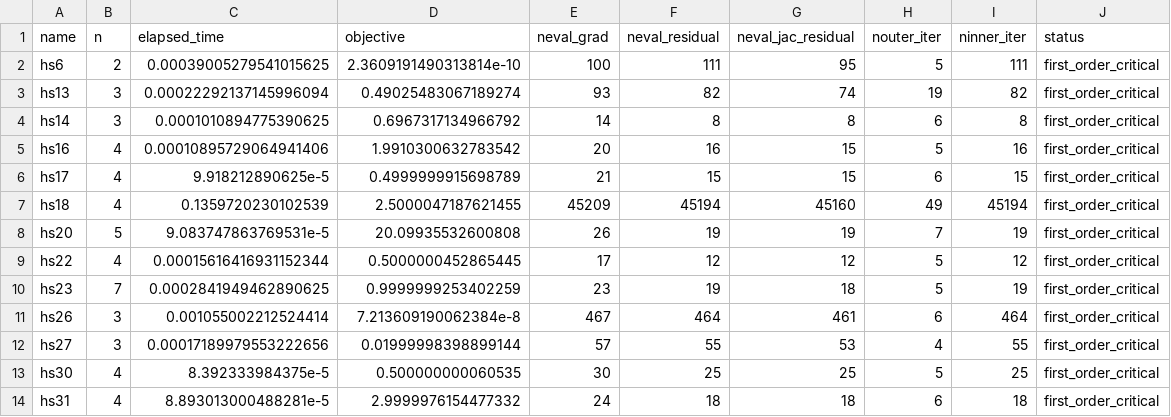
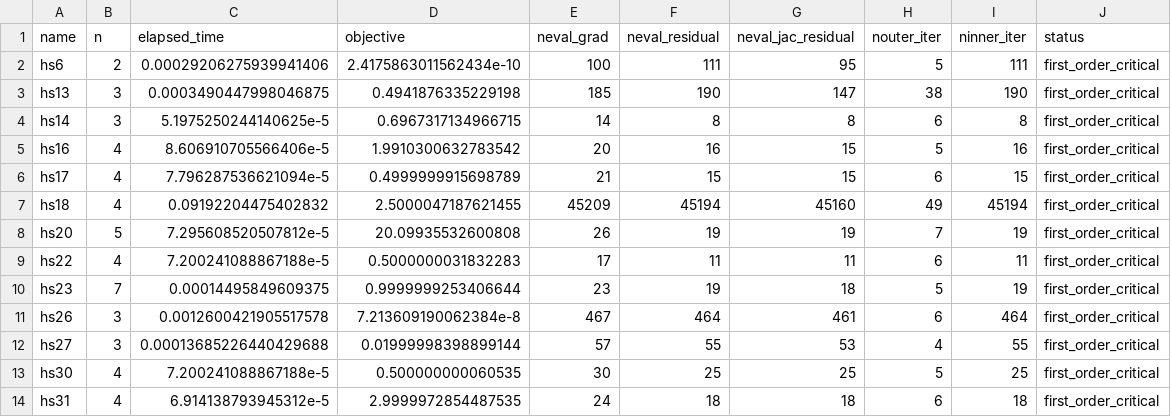
Before and after one commit to UncertainLab/Traulls.jl, a CSV file: benchmark/results/traulls_hybrid_bfgs.csv, drawn as a sheet; only a part is shown; the diff covers the shown part only.

```diff
--- a/benchmark/results/traulls_hybrid_bfgs.csv
+++ b/benchmark/results/traulls_hybrid_bfgs.csv
@@ -1,14 +1,14 @@
 name,n,elapsed_time,objective,neval_grad,neval_residual,neval_jac_residual,nouter_iter,ninner_iter,status
-hs6,2,0.00039005279541015625,2.3609191490313814e-10,100,111,95,5,111,first_order_critical
-hs13,3,0.00022292137145996094,0.49025483067189274,93,82,74,19,82,first_order_critical
-hs14,3,0.0001010894775390625,0.6967317134966792,14,8,8,6,8,first_order_critical
-hs16,4,0.00010895729064941406,1.9910300632783542,20,16,15,5,16,first_order_critical
-hs17,4,9.918212890625e-5,0.4999999915698789,21,15,15,6,15,first_order_critical
-hs18,4,0.1359720230102539,2.5000047187621455,45209,45194,45160,49,45194,first_order_critical
-hs20,5,9.083747863769531e-5,20.09935532600808,26,19,19,7,19,first_order_critical
-hs22,4,0.00015616416931152344,0.5000000452865445,17,12,12,5,12,first_order_critical
-hs23,7,0.0002841949462890625,0.9999999253402259,23,19,18,5,19,first_order_critical
-hs26,3,0.001055002212524414,7.213609190062384e-8,467,464,461,6,464,first_order_critical
-hs27,3,0.00017189979553222656,0.01999998398899144,57,55,53,4,55,first_order_critical
-hs30,4,8.392333984375e-5,0.500000000060535,30,25,25,5,25,first_order_critical
-hs31,4,8.893013000488281e-5,2.9999976154477332,24,18,18,6,18,first_order_critical
+hs6,2,0.00029206275939941406,2.4175863011562434e-10,100,111,95,5,111,first_order_critical
+hs13,3,0.0003490447998046875,0.4941876335229198,185,190,147,38,190,first_order_critical
+hs14,3,5.1975250244140625e-5,0.6967317134966715,14,8,8,6,8,first_order_critical
+hs16,4,8.606910705566406e-5,1.9910300632783542,20,16,15,5,16,first_order_critical
+hs17,4,7.796287536621094e-5,0.4999999915698789,21,15,15,6,15,first_order_critical
+hs18,4,0.09192204475402832,2.5000047187621455,45209,45194,45160,49,45194,first_order_critical
+hs20,5,7.295608520507812e-5,20.09935532600808,26,19,19,7,19,first_order_critical
+hs22,4,7.200241088867188e-5,0.5000000031832283,17,11,11,6,11,first_order_critical
+hs23,7,0.00014495849609375,0.9999999253406644,23,19,18,5,19,first_order_critical
+hs26,3,0.0012600421905517578,7.213609190062384e-8,467,464,461,6,464,first_order_critical
+hs27,3,0.00013685226440429688,0.01999998398899144,57,55,53,4,55,first_order_critical
+hs30,4,7.200241088867188e-5,0.500000000060535,30,25,25,5,25,first_order_critical
+hs31,4,6.914138793945312e-5,2.9999972854487535,24,18,18,6,18,first_order_critical
```
Also changed, not shown: 155 edited cells elsewhere in this file, benchmark/results/ipopt-lbfgs.csv, benchmark/results/ipopt.csv, 6 other files.
